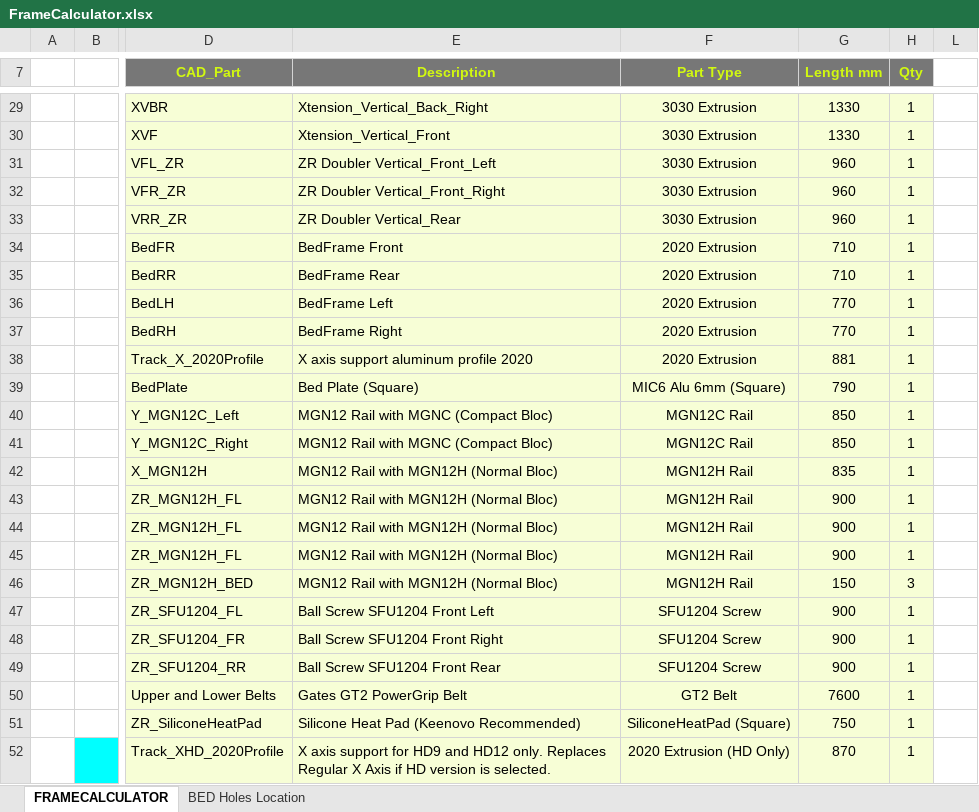
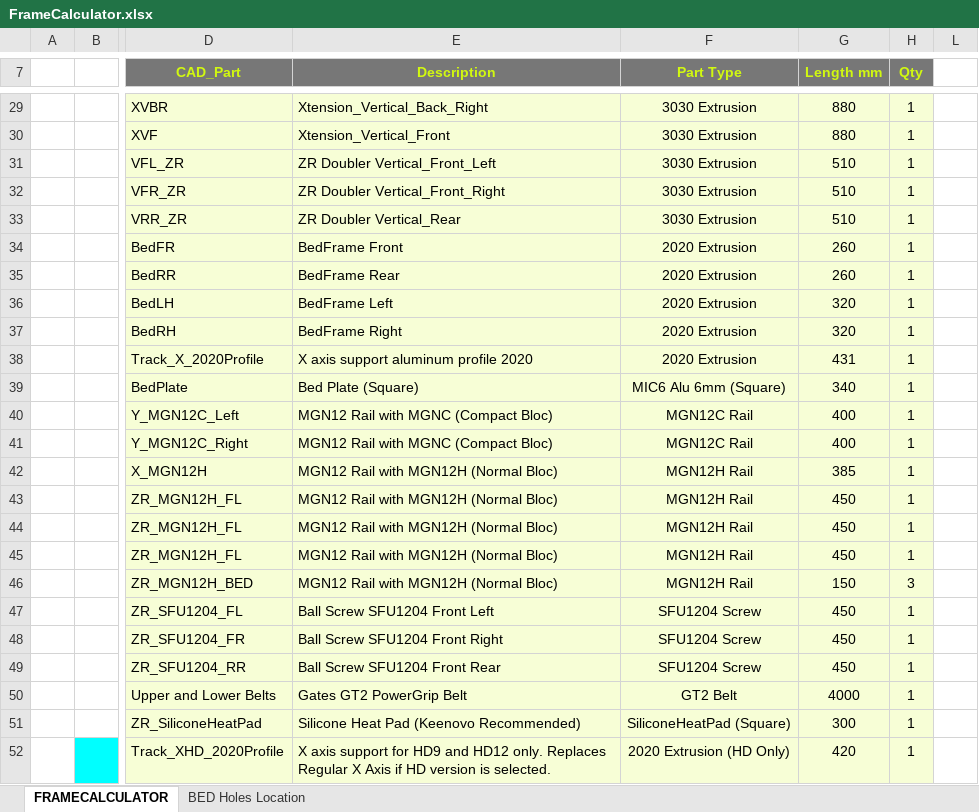
Before and after one commit to MirageC79/HevORT, an Excel workbook: FrameCalculator.xlsx, sheet FRAMECALCULATOR, drawn as a sheet; only a part is shown, gaps mark what is left out; values as stored, in another font and other column widths than the file's, no borders; charts and pictures not drawn; the diff covers the shown part only; the diff names each change by its address in the sheet, - before the commit and + after, or states it on an @@ line.

```diff
--- a/FrameCalculator.xlsx (sheet FRAMECALCULATOR)
+++ b/FrameCalculator.xlsx (sheet FRAMECALCULATOR)
-G29:G30 (Length mm): 1330
+G29:G30 (Length mm): 880
-G31:G33 (Length mm): 960
+G31:G33 (Length mm): 510
-G34:G35 (Length mm): 710
+G34:G35 (Length mm): 260
-G36:G37 (Length mm): 770
+G36:G37 (Length mm): 320
-G38 (Length mm): 881
+G38 (Length mm): 431
-G39 (Length mm): 790
+G39 (Length mm): 340
-G40:G41 (Length mm): 850
+G40:G41 (Length mm): 400
-G42 (Length mm): 835
+G42 (Length mm): 385
-G43:G45 (Length mm): 900
+G43:G45 (Length mm): 450
-G47:G49 (Length mm): 900
+G47:G49 (Length mm): 450
-G50 (Length mm): 7600
+G50 (Length mm): 4000
-G51 (Length mm): 750
+G51 (Length mm): 300
-G52 (Length mm): 870
+G52 (Length mm): 420
```
Also changed, not shown: 20 edited cells elsewhere in this sheet, sheet BED Holes Location, 7 other files.
